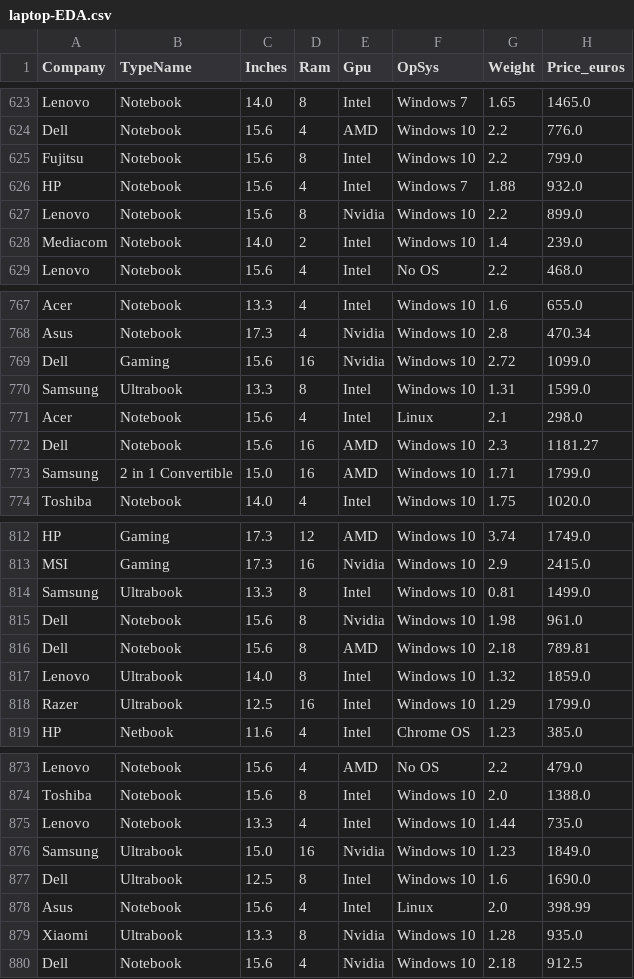
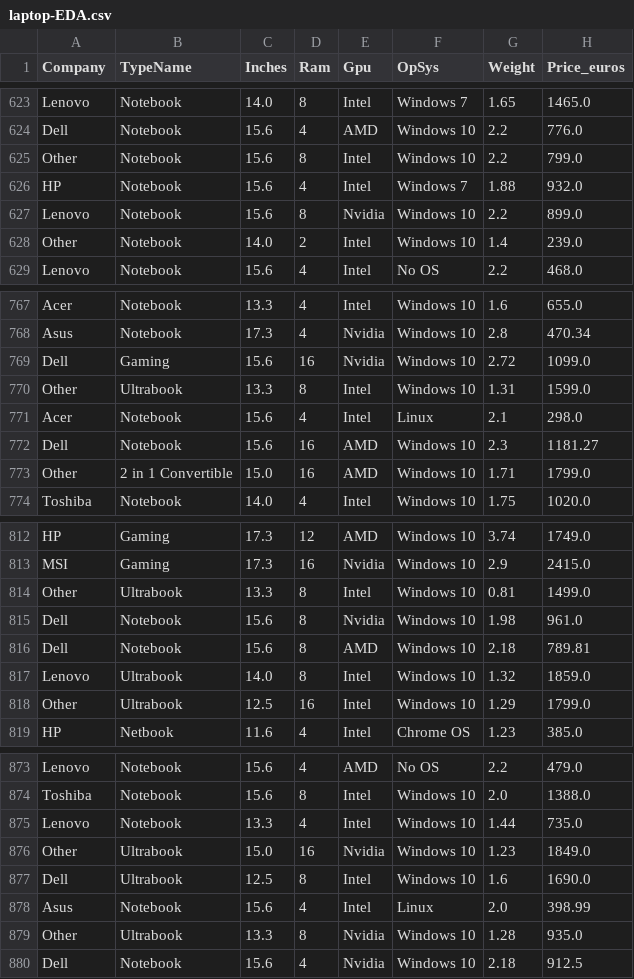
Before and after one commit to AleexSilva/laptop_price_prediction, a CSV file: Data/laptop-EDA.csv, drawn as a sheet; only a part is shown, gaps mark what is left out; the diff covers the shown part only; the diff names each change by its address in the sheet, - before the commit and + after, or states it on an @@ line.

```diff
--- a/Data/laptop-EDA.csv
+++ b/Data/laptop-EDA.csv
-A625 (Company): Fujitsu
+A625 (Company): Other
-A628 (Company): Mediacom
+A628 (Company): Other
-A770 (Company): Samsung
+A770 (Company): Other
-A773 (Company): Samsung
+A773 (Company): Other
-A814 (Company): Samsung
+A814 (Company): Other
-A818 (Company): Razer
+A818 (Company): Other
-A876 (Company): Samsung
+A876 (Company): Other
-A879 (Company): Xiaomi
+A879 (Company): Other
```
Also changed, not shown: 43 edited cells elsewhere in this file, 4 other files.
